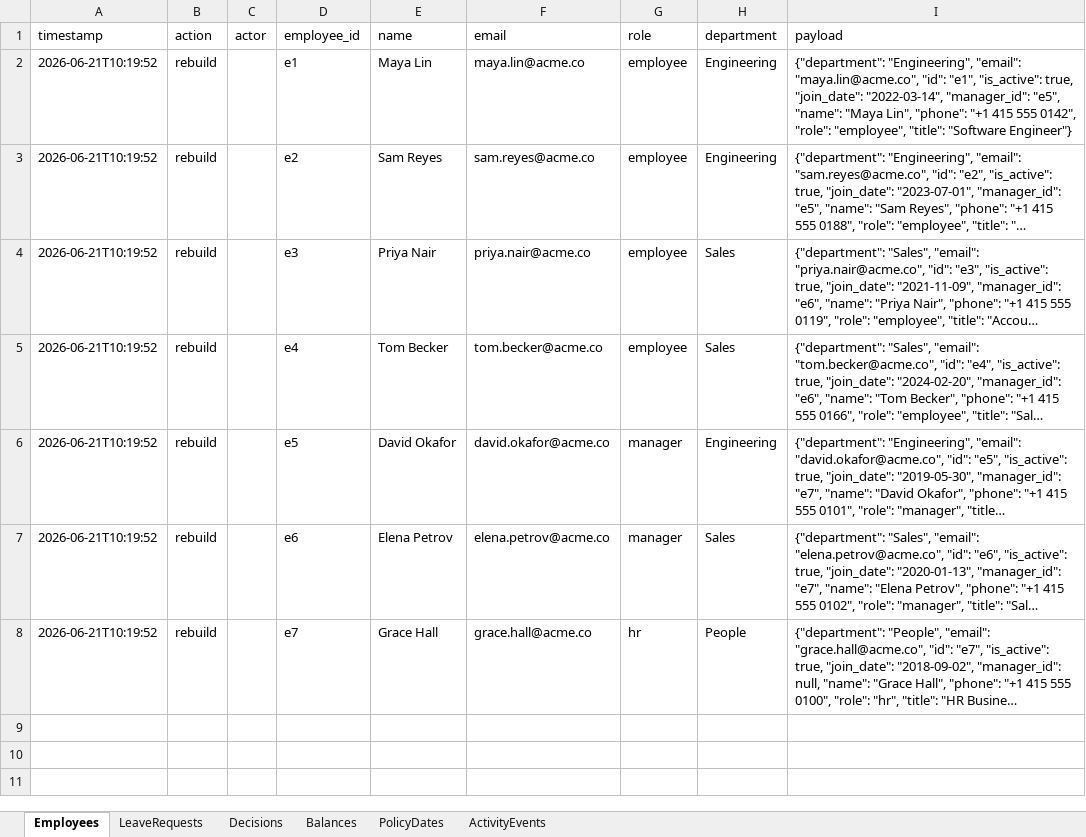
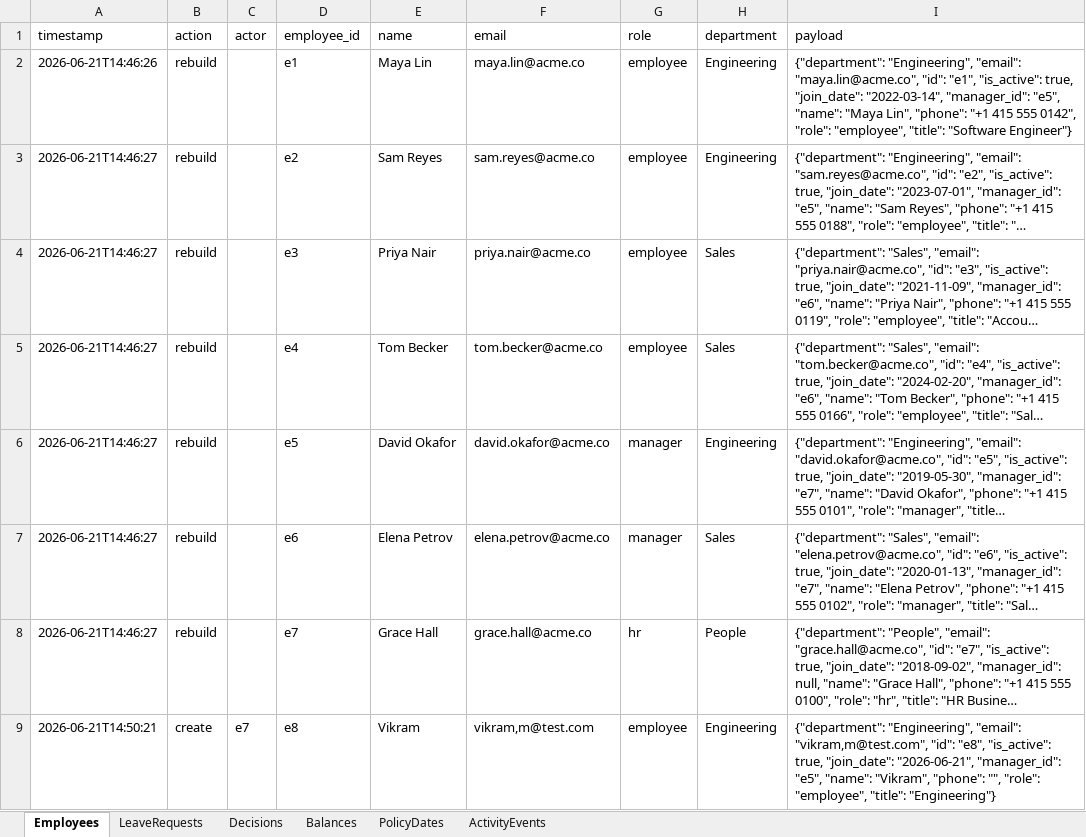
Before and after one commit to viky-vikram/Buildathon_Applications, an Excel workbook: database excel/daybook_records.xlsx, sheet Employees, drawn as a sheet; long unchanged cells end in …; values as stored, in another font and other column widths than the file's, no borders; the diff names each change by its address in the sheet, - before the commit and + after, or states it on an @@ line.

```diff
--- a/database excel/daybook_records.xlsx (sheet Employees)
+++ b/database excel/daybook_records.xlsx (sheet Employees)
-A2 (timestamp): 2026-06-21T10:19:52
+A2 (timestamp): 2026-06-21T14:46:26
-A3:A8 (timestamp): 2026-06-21T10:19:52
+A3:A8 (timestamp): 2026-06-21T14:46:27
+row 9: 2026-06-21T14:50:21 | create | e7 | e8 | Vikram | vikram,m@test.com | employee | Engineering | {"department": "Engineering", "email": "vikram,m@test.com", "id": "e8", "is_active": true, "join_date": "2026-06-21", "manager_id": "e5", "name": "Vikram", "phone": "", "role": "employee", "title": "Engineering"}
```
Also changed, not shown: sheet Balances, sheet LeaveRequests, sheet ActivityEvents, sheet Decisions, sheet PolicyDates, 13 other files.
